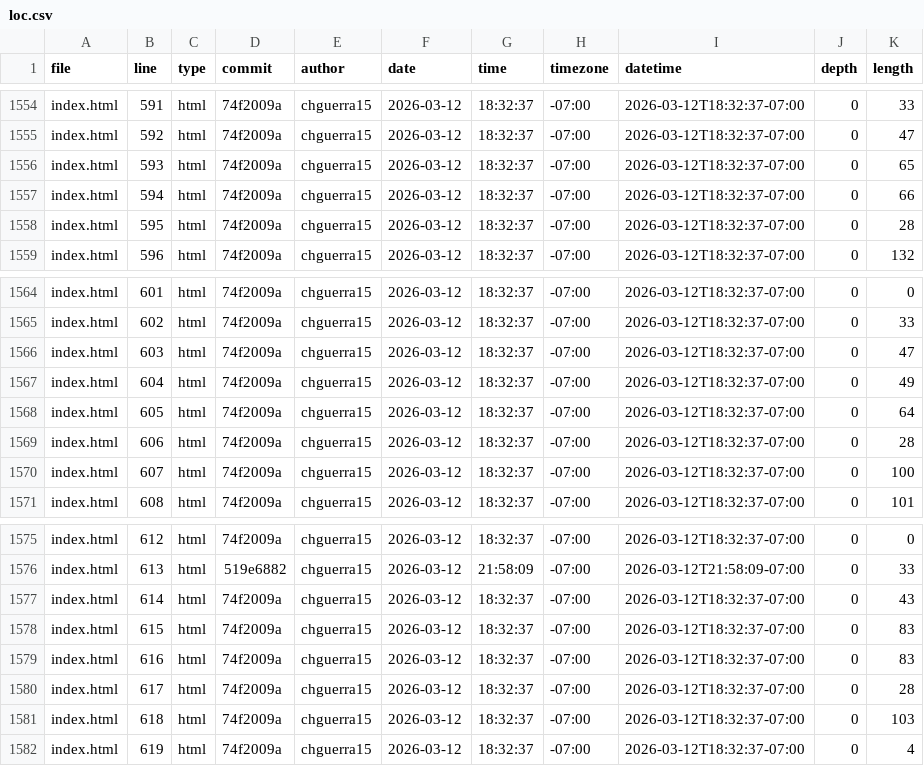
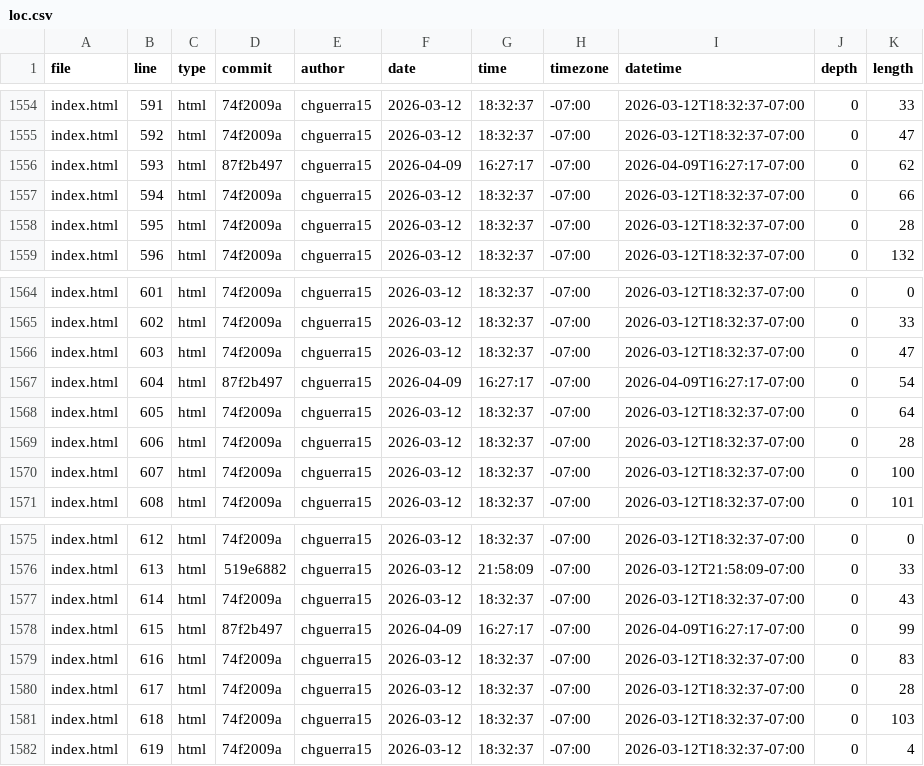
Before and after one commit to chguerra15/portfolio, a CSV file: meta/loc.csv, drawn as a sheet; only a part is shown, gaps mark what is left out.

```diff
--- a/meta/loc.csv
+++ b/meta/loc.csv
@@ -1555,3 +1555,3 @@ index.html,591,html,74f2009a,chguerra15,2026-03-12,18:32:37,-07:00,2026-03-12T18
 index.html,592,html,74f2009a,chguerra15,2026-03-12,18:32:37,-07:00,2026-03-12T18:32:37-07:00,0,47
-index.html,593,html,74f2009a,chguerra15,2026-03-12,18:32:37,-07:00,2026-03-12T18:32:37-07:00,0,65
+index.html,593,html,87f2b497,chguerra15,2026-04-09,16:27:17,-07:00,2026-04-09T16:27:17-07:00,0,62
 index.html,594,html,74f2009a,chguerra15,2026-03-12,18:32:37,-07:00,2026-03-12T18:32:37-07:00,0,66
@@ -1566,3 +1566,3 @@ index.html,602,html,74f2009a,chguerra15,2026-03-12,18:32:37,-07:00,2026-03-12T18
 index.html,603,html,74f2009a,chguerra15,2026-03-12,18:32:37,-07:00,2026-03-12T18:32:37-07:00,0,47
-index.html,604,html,74f2009a,chguerra15,2026-03-12,18:32:37,-07:00,2026-03-12T18:32:37-07:00,0,49
+index.html,604,html,87f2b497,chguerra15,2026-04-09,16:27:17,-07:00,2026-04-09T16:27:17-07:00,0,54
 index.html,605,html,74f2009a,chguerra15,2026-03-12,18:32:37,-07:00,2026-03-12T18:32:37-07:00,0,64
@@ -1577,3 +1577,3 @@ index.html,613,html,519e6882,chguerra15,2026-03-12,21:58:09,-07:00,2026-03-12T21
 index.html,614,html,74f2009a,chguerra15,2026-03-12,18:32:37,-07:00,2026-03-12T18:32:37-07:00,0,43
-index.html,615,html,74f2009a,chguerra15,2026-03-12,18:32:37,-07:00,2026-03-12T18:32:37-07:00,0,83
+index.html,615,html,87f2b497,chguerra15,2026-04-09,16:27:17,-07:00,2026-04-09T16:27:17-07:00,0,99
 index.html,616,html,74f2009a,chguerra15,2026-03-12,18:32:37,-07:00,2026-03-12T18:32:37-07:00,0,83
```
